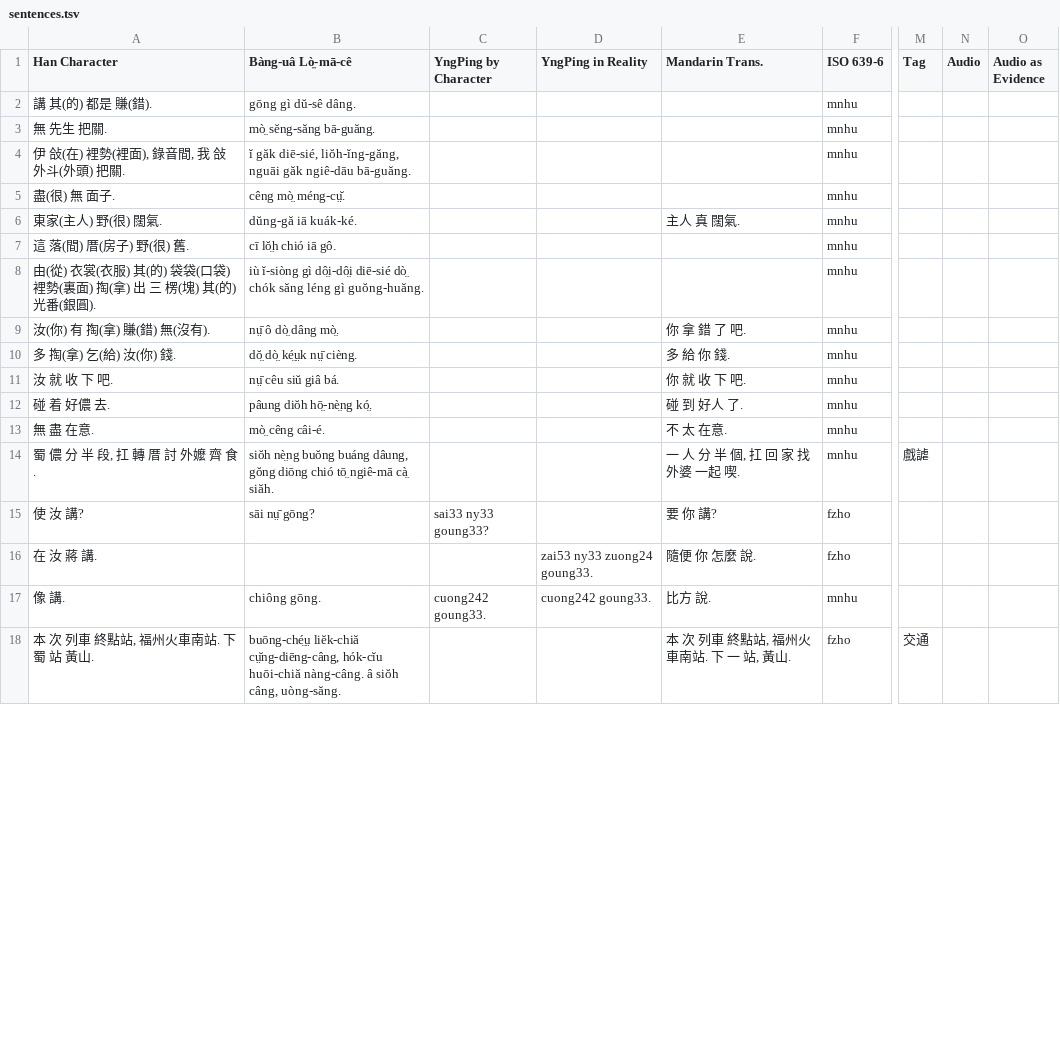
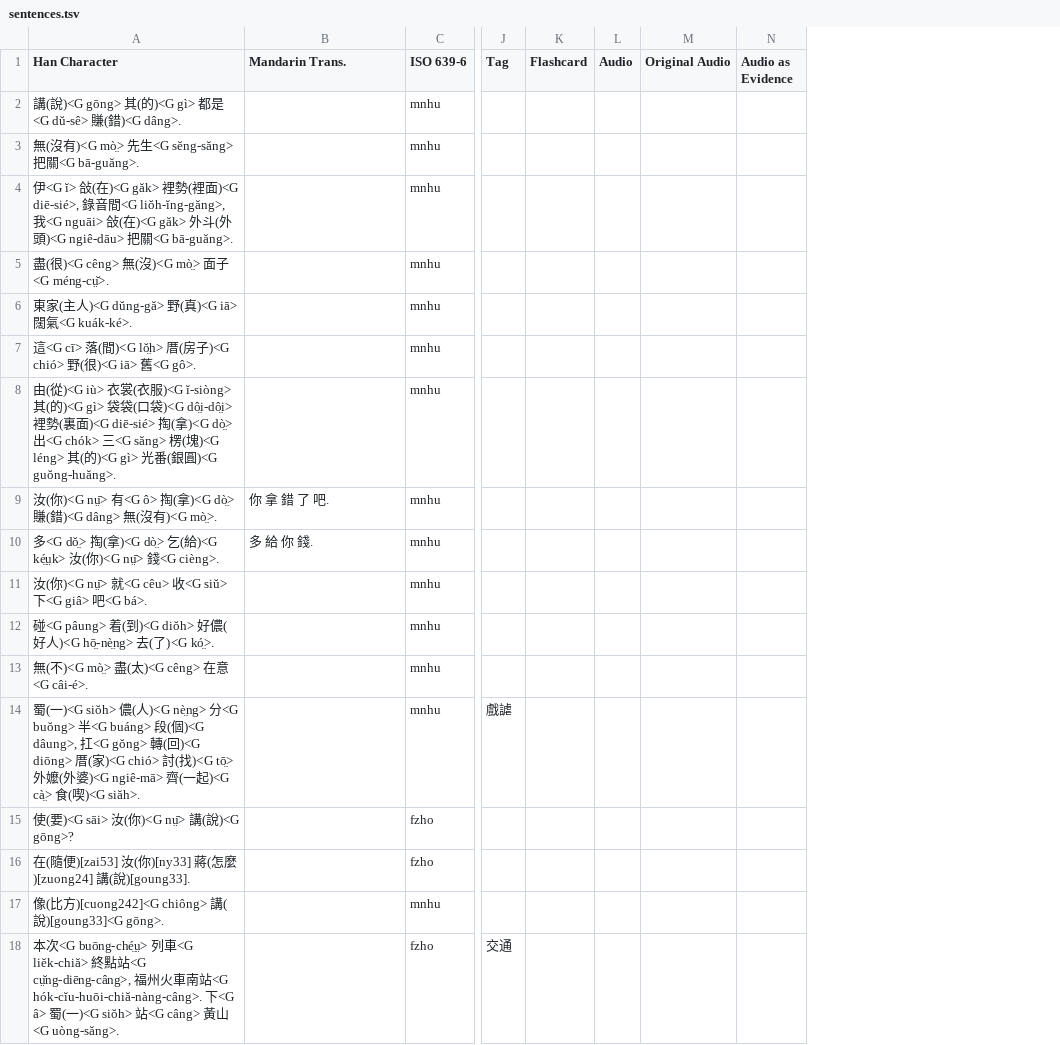
Before and after one commit to MindongLab/cdo-corpus, a TSV file: sentences.tsv, drawn as a sheet; only a part is shown, gaps mark what is left out; removed rows and columns are numbered as before the commit, all else as after; the diff covers the shown part only; the diff names each change by its address in the sheet, - before the commit and + after, or states it on an @@ line.

```diff
--- a/sentences.tsv
+++ b/sentences.tsv
-column B (Bàng-uâ Lò̤-mā-cê), rows 2-18: gōng gì dŭ-sê dâng. | mò̤ sĕng-săng bā-guăng. | ĭ găk diē-sié, liŏh-ĭng-găng, nguāi găk ngiê-dāu bā-guăng. | cêng mò̤ méng-cṳ̆. | dŭng-gă iā kuák-ké. | cī lŏ̤h chió iā gô. | iù ĭ-siòng gì dô̤i-dô̤i diē-sié dò̤ chók săng léng gì guŏng-huăng. | nṳ̄ ô dò̤ dâng mò̤. | dŏ̤ dò̤ ké̤ṳk nṳ̄ cièng. | nṳ̄ cêu siŭ giâ bá. | pâung diŏh hō̤-nè̤ng kó̤. | mò̤ cêng câi-é. | siŏh nè̤ng buŏng buáng dâung, gŏng diōng chió tō̤ ngiê-mā cà̤ siăh. | sāi nṳ̄ gōng? |  | chiông gōng. | buōng-ché̤ṳ liĕk-chiă cṳ̆ng-diēng-câng, hók-cĭu huōi-chiă nàng-câng. â siŏh câng, uòng-săng.
-column C (YngPing by Character), rows 15-17: sai33 ny33 goung33? |  | cuong242 goung33.
-column D (YngPing in Reality), rows 16-17: zai53 ny33 zuong24 goung33. | cuong242 goung33.
+column K (Flashcard), empty
+column M (Original Audio), empty
-A2 (Han Character): 講 其(的) 都是 賺(錯).
+A2 (Han Character): 講(說)<G gōng> 其(的)<G gì> 都是<G dŭ-sê> 賺(錯)<G dâng>.
-A3 (Han Character): 無 先生 把關.
+A3 (Han Character): 無(沒有)<G mò̤> 先生<G sĕng-săng> 把關<G bā-guăng>.
-A4 (Han Character): 伊 敆(在) 裡勢(裡面), 錄音間, 我 敆 外斗(外頭) 把關.
+A4 (Han Character): 伊<G ĭ> 敆(在)<G găk> 裡勢(裡面)<G diē-sié>, 錄音間<G liŏh-ĭng-găng>, 我<G nguāi> 敆(在)<G găk> 外斗(外頭)<G ngiê-dāu> 把關<G bā-guăng>.
-A5 (Han Character): 盡(很) 無 面子.
+A5 (Han Character): 盡(很)<G cêng> 無(沒)<G mò̤> 面子<G méng-cṳ̆>.
-A6 (Han Character): 東家(主人) 野(很) 闊氣.
+A6 (Han Character): 東家(主人)<G dŭng-gă> 野(真)<G iā> 闊氣<G kuák-ké>.
-B6 (Mandarin Trans.): 主人 真 闊氣.
+B6 (Mandarin Trans.): (empty)
-A7 (Han Character): 這 落(間) 厝(房子) 野(很) 舊.
+A7 (Han Character): 這<G cī> 落(間)<G lŏ̤h> 厝(房子)<G chió> 野(很)<G iā> 舊<G gô>.
-A8 (Han Character): 由(從) 衣裳(衣服) 其(的) 袋袋(口袋) 裡勢(裏面) 掏(拿) 出 三 楞(塊) 其(的) 光番(銀圓).
+A8 (Han Character): 由(從)<G iù> 衣裳(衣服)<G ĭ-siòng> 其(的)<G gì> 袋袋(口袋)<G dô̤i-dô̤i> 裡勢(裏面)<G diē-sié> 掏(拿)<G dò̤> 出<G chók> 三<G săng> 楞(塊)<G léng> 其(的)<G gì> 光番(銀圓)<G guŏng-huăng>.
-A9 (Han Character): 汝(你) 有 掏(拿) 賺(錯) 無(沒有).
+A9 (Han Character): 汝(你)<G nṳ̄> 有<G ô> 掏(拿)<G dò̤> 賺(錯)<G dâng> 無(沒有)<G mò̤>.
-A10 (Han Character): 多 掏(拿) 乞(給) 汝(你) 錢.
+A10 (Han Character): 多<G dŏ̤> 掏(拿)<G dò̤> 乞(給)<G ké̤ṳk> 汝(你)<G nṳ̄> 錢<G cièng>.
-A11 (Han Character): 汝 就 收 下 吧.
+A11 (Han Character): 汝(你)<G nṳ̄> 就<G cêu> 收<G siŭ> 下<G giâ> 吧<G bá>.
-B11 (Mandarin Trans.): 你 就 收 下 吧.
+B11 (Mandarin Trans.): (empty)
-A12 (Han Character): 碰 着 好儂 去.
+A12 (Han Character): 碰<G pâung> 着(到)<G diŏh> 好儂(好人)<G hō̤-nè̤ng> 去(了)<G kó̤>.
-B12 (Mandarin Trans.): 碰 到 好人 了.
+B12 (Mandarin Trans.): (empty)
-A13 (Han Character): 無 盡 在意.
+A13 (Han Character): 無(不)<G mò̤> 盡(太)<G cêng> 在意<G câi-é>.
-B13 (Mandarin Trans.): 不 太 在意.
+B13 (Mandarin Trans.): (empty)
-A14 (Han Character): 蜀 儂 分 半 段, 扛 轉 厝 討 外嬤 齊 食.
+A14 (Han Character): 蜀(一)<G siŏh> 儂(人)<G nè̤ng> 分<G buŏng> 半<G buáng> 段(個)<G dâung>, 扛<G gŏng> 轉(回)<G diōng> 厝(家)<G chió> 討(找)<G tō̤> 外嬤(外婆)<G ngiê-mā> 齊(一起)<G cà̤> 食(喫)<G siăh>.
-B14 (Mandarin Trans.): 一 人 分 半 個, 扛 回 家 找 外婆 一起 喫.
+B14 (Mandarin Trans.): (empty)
-A15 (Han Character): 使 汝 講?
+A15 (Han Character): 使(要)<G sāi> 汝(你)<G nṳ̄> 講(說)<G gōng>?
-B15 (Mandarin Trans.): 要 你 講?
+B15 (Mandarin Trans.): (empty)
-A16 (Han Character): 在 汝 蔣 講.
+A16 (Han Character): 在(隨便)[zai53] 汝(你)[ny33] 蔣(怎麼)[zuong24] 講(說)[goung33].
-B16 (Mandarin Trans.): 隨便 你 怎麼 說.
+B16 (Mandarin Trans.): (empty)
-A17 (Han Character): 像 講.
+A17 (Han Character): 像(比方)[cuong242]<G chiông> 講(說)[goung33]<G gōng>.
-B17 (Mandarin Trans.): 比方 說.
+B17 (Mandarin Trans.): (empty)
-A18 (Han Character): 本 次 列車 終點站, 福州火車南站. 下 蜀 站 黃山.
+A18 (Han Character): 本次<G buōng-ché̤ṳ> 列車<G liĕk-chiă> 終點站<G cṳ̆ng-diēng-câng>, 福州火車南站<G hók-cĭu-huōi-chiă-nàng-câng>. 下<G â> 蜀(一)<G siŏh> 站<G câng> 黃山<G uòng-săng>.
-B18 (Mandarin Trans.): 本 次 列車 終點站, 福州火車南站. 下 一 站, 黃山.
+B18 (Mandarin Trans.): (empty)
```
Also changed, not shown: 1 added row and 51 edited cells elsewhere in this file, 1 other file.
